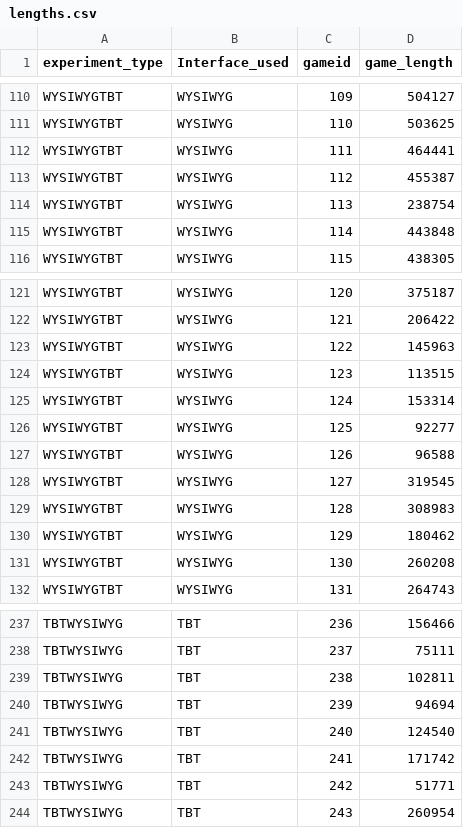
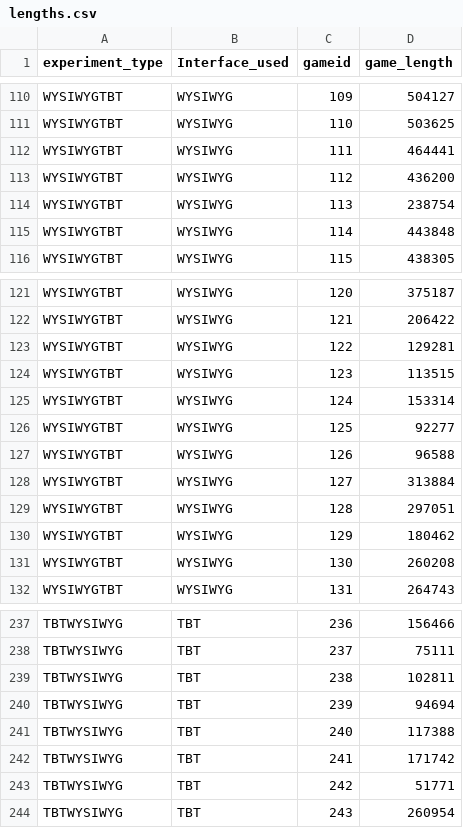
Before and after one commit to ErikbStorm/A2, a CSV file: lengths.csv, drawn as a sheet; only a part is shown, gaps mark what is left out.

```diff
--- a/lengths.csv
+++ b/lengths.csv
@@ -112,3 +112,3 @@ WYSIWYGTBT;WYSIWYG;110;503625
 WYSIWYGTBT;WYSIWYG;111;464441
-WYSIWYGTBT;WYSIWYG;112;455387
+WYSIWYGTBT;WYSIWYG;112;436200
 WYSIWYGTBT;WYSIWYG;113;238754
@@ -122,3 +122,3 @@ WYSIWYGTBT;WYSIWYG;120;375187
 WYSIWYGTBT;WYSIWYG;121;206422
-WYSIWYGTBT;WYSIWYG;122;145963
+WYSIWYGTBT;WYSIWYG;122;129281
 WYSIWYGTBT;WYSIWYG;123;113515
@@ -127,4 +127,4 @@ WYSIWYGTBT;WYSIWYG;125;92277
 WYSIWYGTBT;WYSIWYG;126;96588
-WYSIWYGTBT;WYSIWYG;127;319545
-WYSIWYGTBT;WYSIWYG;128;308983
+WYSIWYGTBT;WYSIWYG;127;313884
+WYSIWYGTBT;WYSIWYG;128;297051
 WYSIWYGTBT;WYSIWYG;129;180462
@@ -240,3 +240,3 @@ TBTWYSIWYG;TBT;238;102811
 TBTWYSIWYG;TBT;239;94694
-TBTWYSIWYG;TBT;240;124540
+TBTWYSIWYG;TBT;240;117388
 TBTWYSIWYG;TBT;241;171742
```
Also changed, not shown: 1 other file.
